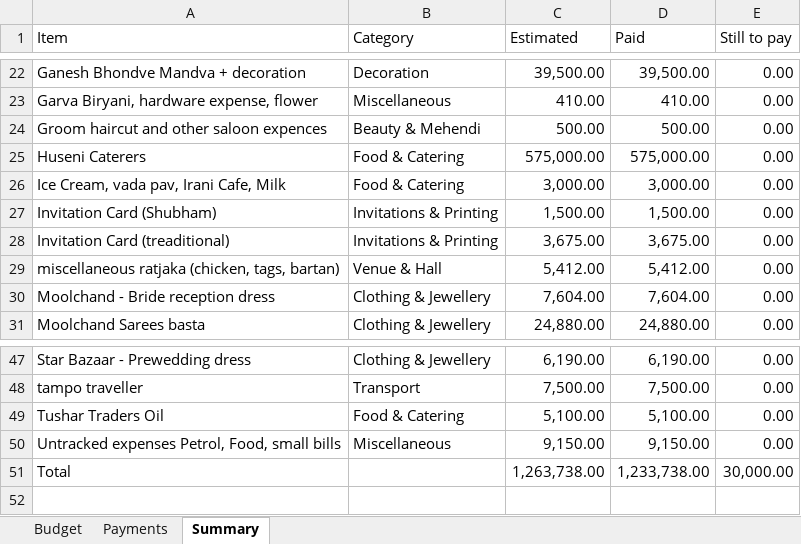
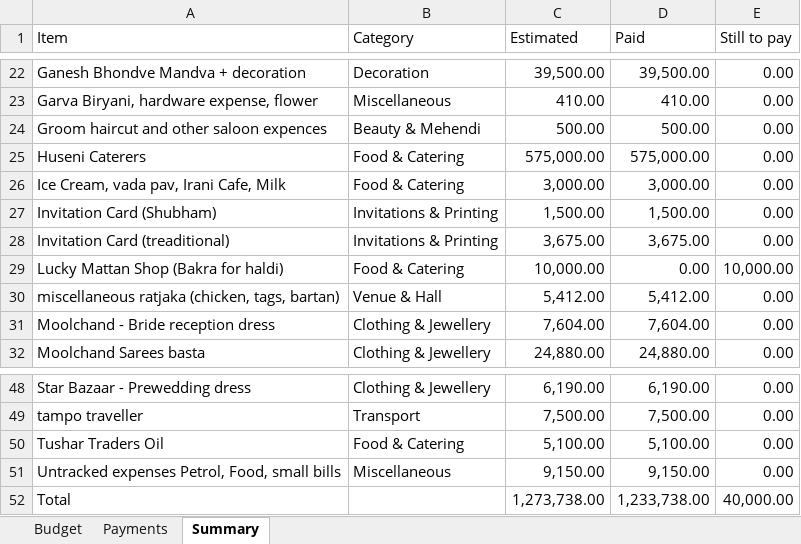
Before and after one commit to Asif-Nice/poc-track-expenses, an Excel workbook: data/expenses.xlsx, sheet Summary, drawn as a sheet; only a part is shown, gaps mark what is left out; values as stored, in another font and other column widths than the file's, no borders; addresses are those after the commit; the diff names each change by its address in the sheet, - before the commit and + after, or states it on an @@ line.

Commit message:
Add budget item: Lucky Mattan Shop (Bakra for haldi) — ₹10,000.00

```diff
--- a/data/expenses.xlsx (sheet Summary)
+++ b/data/expenses.xlsx (sheet Summary)
+row 29: Lucky Mattan Shop (Bakra for haldi) | Food & Catering | 10,000.00 | 0.00 | 10,000.00
-C52 (Estimated): 1,263,738.00
+C52 (Estimated): 1,273,738.00
-E52 (Still to pay): 30,000.00
+E52 (Still to pay): 40,000.00
```
Also changed, not shown: sheet Budget, formulas that keep their value.
